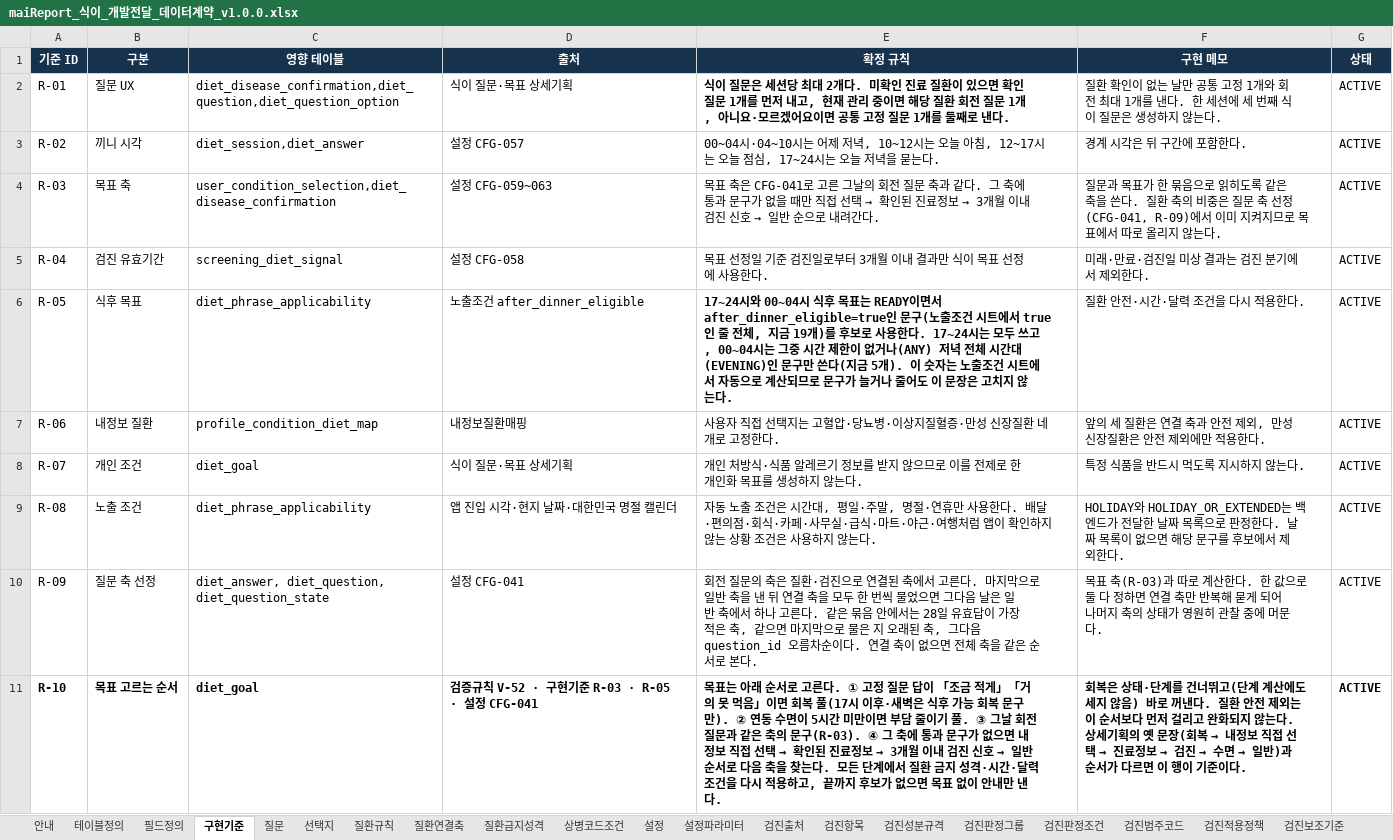
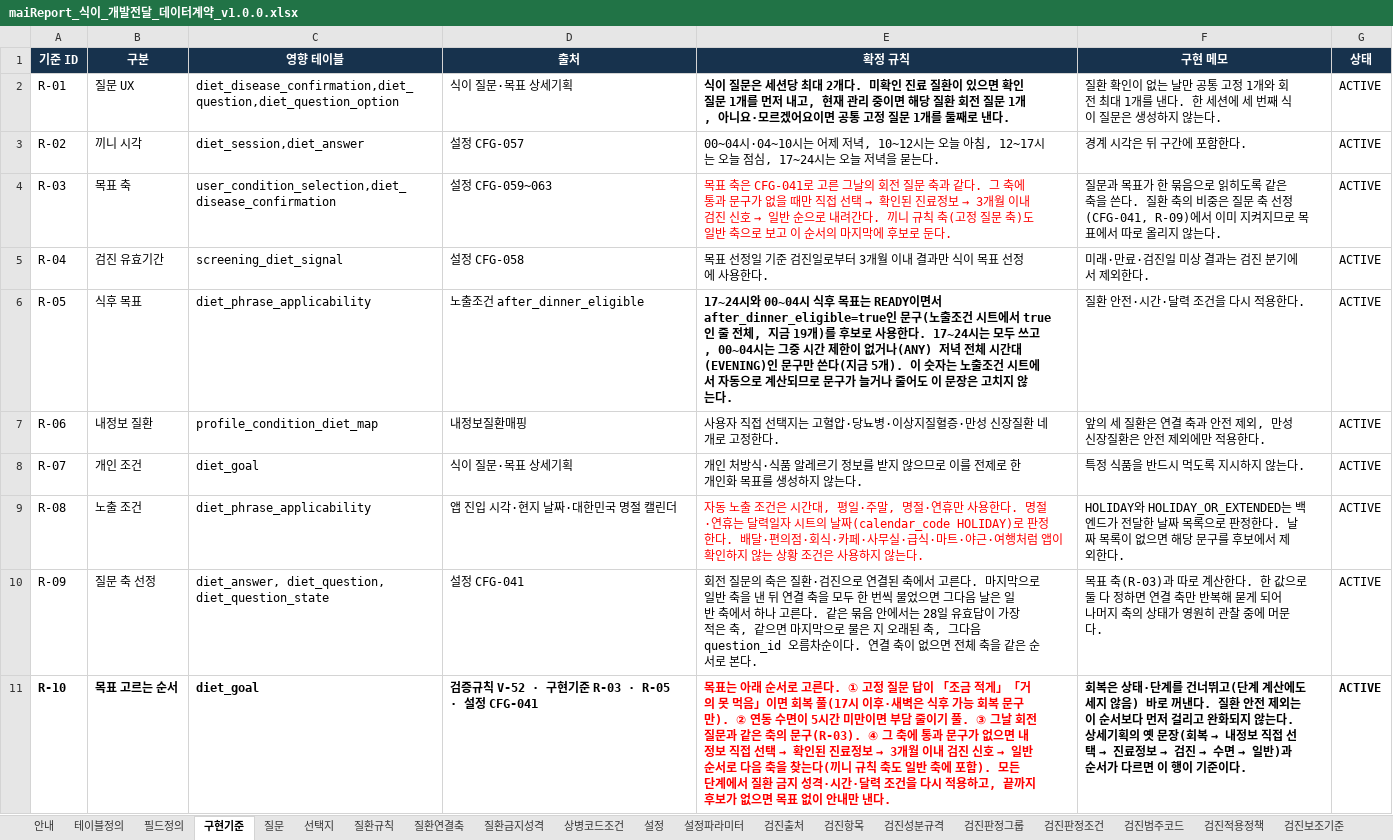
Before and after one commit to srleeinkorea/Project_maiReport, an Excel workbook: outputs/mai-report-policy/식이/maiReport_식이_개발전달_데이터계약_v1.0.0.xlsx, sheet 구현기준, drawn as a sheet; values as stored, in another font and other column widths than the file's, no borders; table styles not drawn; the diff names each change by its address in the sheet, - before the commit and + after, or states it on an @@ line.

```diff
--- a/outputs/mai-report-policy/식이/maiReport_식이_개발전달_데이터계약_v1.0.0.xlsx (sheet 구현기준)
+++ b/outputs/mai-report-policy/식이/maiReport_식이_개발전달_데이터계약_v1.0.0.xlsx (sheet 구현기준)
-E4 (확정 규칙): …려간다.
+E4 (확정 규칙): …려간다. 끼니 규칙 축(고정 질문 축)도 일반 축으로 보고 이 순서의 마지막에 후보로 둔다.
-E4 text colour: black
+E4 text colour: #FF0000
-E9 (확정 규칙): …용한다. 배달·편…
+E9 (확정 규칙): …용한다. 명절·연휴는 달력일자 시트의 날짜(calendar_code HOLIDAY)로 판정한다. 배달·편…
-E9 text colour: black
+E9 text colour: #FF0000
-E11 (확정 규칙): …찾는다. 모든 단…
+E11 (확정 규칙): …찾는다(끼니 규칙 축도 일반 축에 포함). 모든 단…
-E11 text colour: black
+E11 text colour: #FF0000
```
Also changed, not shown: sheet 달력일자, sheet 안내, sheet 검증규칙, outputs/mai-report-policy/식이/maiReport_식이_참조설정데이터_v1.0.0.xlsx.
